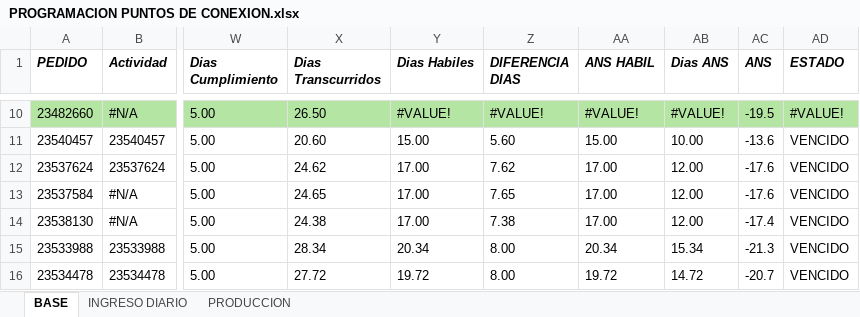
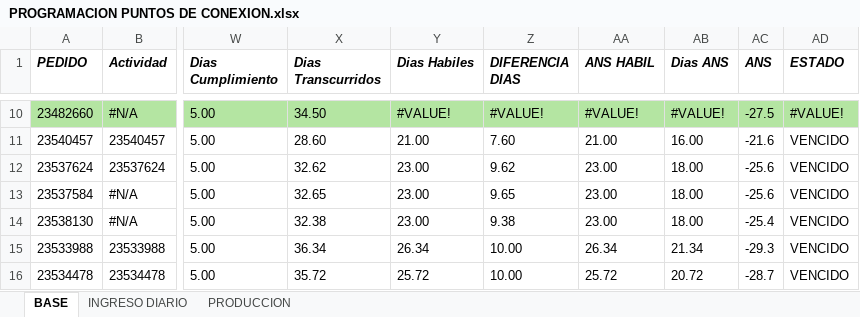
Before and after one commit to agaviria-analytics/Control_ANS_EliteIngenieros, an Excel workbook: data_raw/PROGRAMACION PUNTOS DE CONEXION.xlsx, sheet BASE, drawn as a sheet; only a part is shown, gaps mark what is left out; values as stored, in another font and other column widths than the file's, no borders; conditional formats not drawn; the diff covers the shown part only; the diff names each change by its address in the sheet, - before the commit and + after, or states it on an @@ line.

```diff
--- a/data_raw/PROGRAMACION PUNTOS DE CONEXION.xlsx (sheet BASE)
+++ b/data_raw/PROGRAMACION PUNTOS DE CONEXION.xlsx (sheet BASE)
-X10 (Dias Transcurridos): 26.50
+X10 (Dias Transcurridos): 34.50
-AC10 (ANS): -19.5
+AC10 (ANS): -27.5
-X11 (Dias Transcurridos): 20.60
+X11 (Dias Transcurridos): 28.60
-Y11 (Dias Habiles): 15.00
+Y11 (Dias Habiles): 21.00
-Z11 (DIFERENCIA DIAS): 5.60
+Z11 (DIFERENCIA DIAS): 7.60
-AA11 (ANS HABIL): 15.00
+AA11 (ANS HABIL): 21.00
-AB11 (Dias ANS): 10.00
+AB11 (Dias ANS): 16.00
-AC11 (ANS): -13.6
+AC11 (ANS): -21.6
-X12 (Dias Transcurridos): 24.62
+X12 (Dias Transcurridos): 32.62
-Y12:Y14 (Dias Habiles): 17.00
+Y12:Y14 (Dias Habiles): 23.00
-Z12 (DIFERENCIA DIAS): 7.62
+Z12 (DIFERENCIA DIAS): 9.62
-AA12:AA14 (ANS HABIL): 17.00
+AA12:AA14 (ANS HABIL): 23.00
-AB12:AB14 (Dias ANS): 12.00
+AB12:AB14 (Dias ANS): 18.00
-AC12:AC13 (ANS): -17.6
+AC12:AC13 (ANS): -25.6
-X13 (Dias Transcurridos): 24.65
+X13 (Dias Transcurridos): 32.65
-Z13 (DIFERENCIA DIAS): 7.65
+Z13 (DIFERENCIA DIAS): 9.65
-X14 (Dias Transcurridos): 24.38
+X14 (Dias Transcurridos): 32.38
-Z14 (DIFERENCIA DIAS): 7.38
+Z14 (DIFERENCIA DIAS): 9.38
-AC14 (ANS): -17.4
+AC14 (ANS): -25.4
-X15 (Dias Transcurridos): 28.34
+X15 (Dias Transcurridos): 36.34
-Y15 (Dias Habiles): 20.34
+Y15 (Dias Habiles): 26.34
-Z15:Z16 (DIFERENCIA DIAS): 8.00
+Z15:Z16 (DIFERENCIA DIAS): 10.00
-AA15 (ANS HABIL): 20.34
+AA15 (ANS HABIL): 26.34
-AB15 (Dias ANS): 15.34
+AB15 (Dias ANS): 21.34
-AC15 (ANS): -21.3
+AC15 (ANS): -29.3
-X16 (Dias Transcurridos): 27.72
+X16 (Dias Transcurridos): 35.72
-Y16 (Dias Habiles): 19.72
+Y16 (Dias Habiles): 25.72
-AA16 (ANS HABIL): 19.72
+AA16 (ANS HABIL): 25.72
-AB16 (Dias ANS): 14.72
+AB16 (Dias ANS): 20.72
-AC16 (ANS): -20.7
+AC16 (ANS): -28.7
```
Also changed, not shown: 1795 edited cells elsewhere in this sheet, data_raw/PROGRAMACION HV SUR 2025.xlsx, 8 other files.
